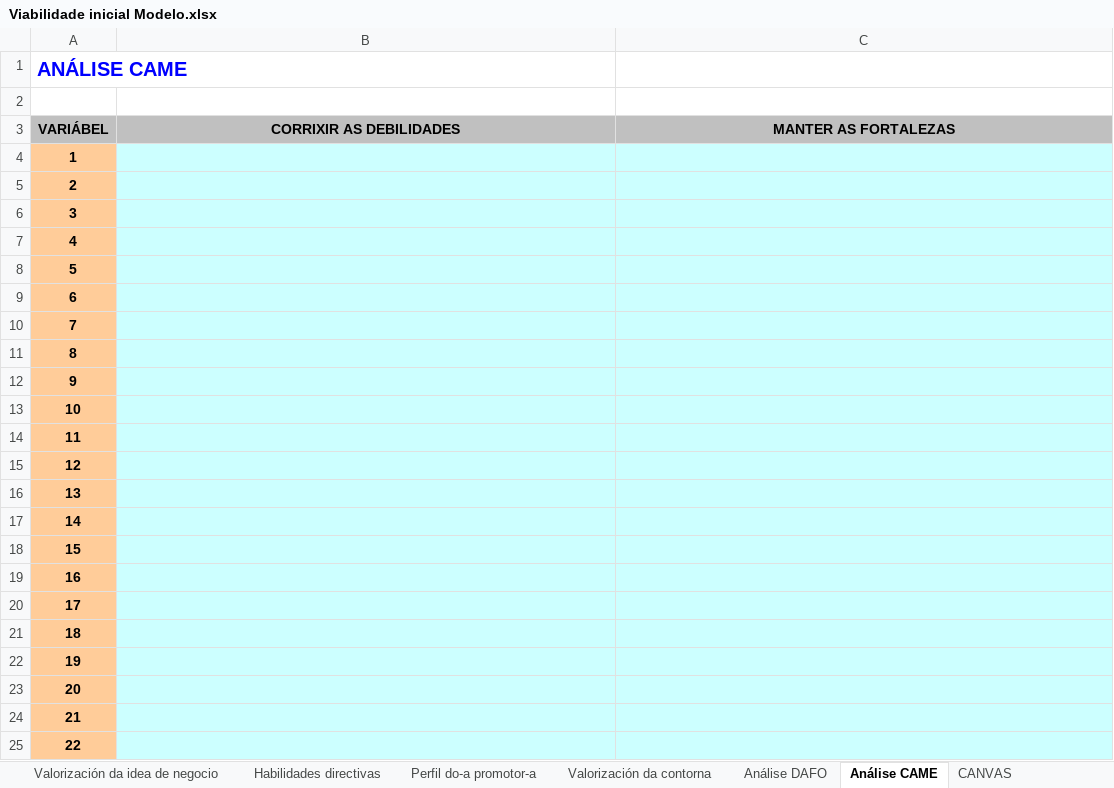
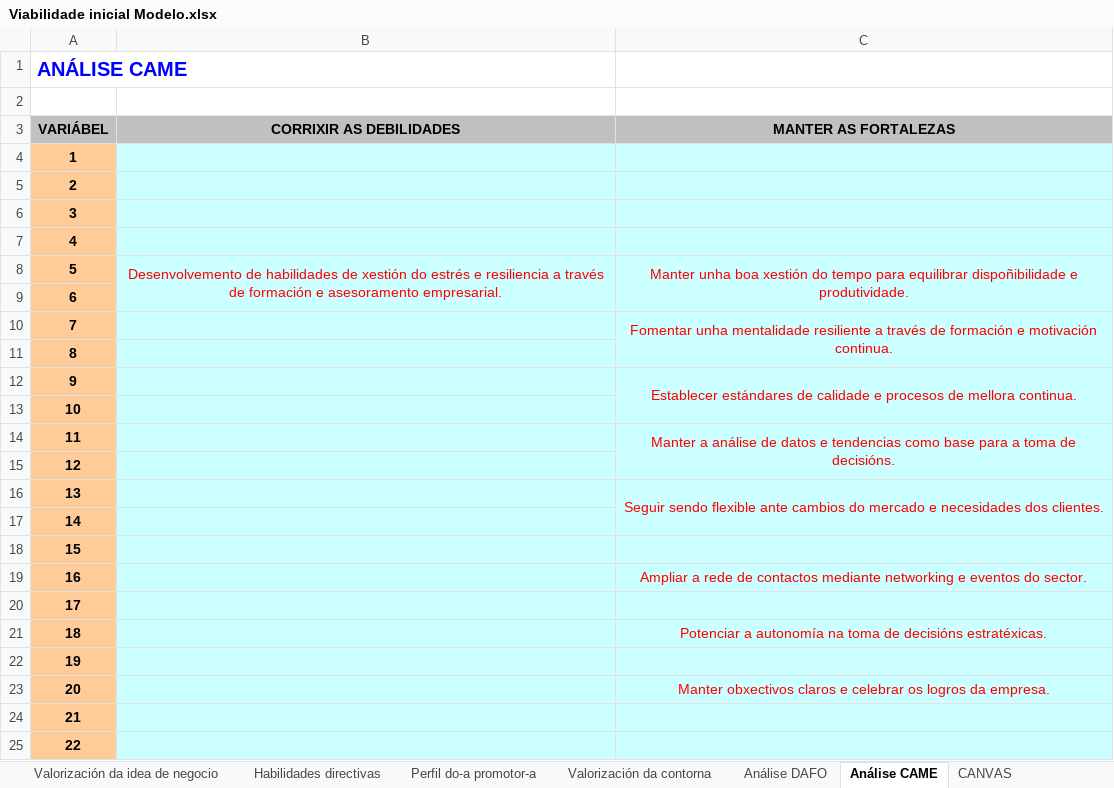
Before and after one commit to XesusFM/Plan-de-Empresa, an Excel workbook: Viabilidade inicial Modelo.xlsx, sheet Análise CAME, drawn as a sheet; only a part is shown; values as stored, in another font and other column widths than the file's, no borders; the diff covers the shown part only; the diff names each change by its address in the sheet, - before the commit and + after, or states it on an @@ line.

```diff
--- a/Viabilidade inicial Modelo.xlsx (sheet Análise CAME)
+++ b/Viabilidade inicial Modelo.xlsx (sheet Análise CAME)
-B8 (CORRIXIR AS DEBILIDADES): (empty)
+B8 (CORRIXIR AS DEBILIDADES): Desenvolvemento de habilidades de xestión do estrés e resiliencia a través de formación e asesoramento empresarial.
+B8:B9 merged
-C8 (MANTER AS FORTALEZAS): (empty)
+C8 (MANTER AS FORTALEZAS): Manter unha boa xestión do tempo para equilibrar dispoñibilidade e produtividade.
+C8:C9 merged
-C10 (MANTER AS FORTALEZAS): (empty)
+C10 (MANTER AS FORTALEZAS): Fomentar unha mentalidade resiliente a través de formación e motivación continua.
+C10:C11 merged
-C12 (MANTER AS FORTALEZAS): (empty)
+C12 (MANTER AS FORTALEZAS): Establecer estándares de calidade e procesos de mellora continua.
+C12:C13 merged
-C14 (MANTER AS FORTALEZAS): (empty)
+C14 (MANTER AS FORTALEZAS): Manter a análise de datos e tendencias como base para a toma de decisións.
+C14:C15 merged
-C16 (MANTER AS FORTALEZAS): (empty)
+C16 (MANTER AS FORTALEZAS): Seguir sendo flexible ante cambios do mercado e necesidades dos clientes.
+C16:C17 merged
-C19 (MANTER AS FORTALEZAS): (empty)
+C19 (MANTER AS FORTALEZAS): Ampliar a rede de contactos mediante networking e eventos do sector.
-C21 (MANTER AS FORTALEZAS): (empty)
+C21 (MANTER AS FORTALEZAS): Potenciar a autonomía na toma de decisións estratéxicas.
-C23 (MANTER AS FORTALEZAS): (empty)
+C23 (MANTER AS FORTALEZAS): Manter obxectivos claros e celebrar os logros da empresa.
```
Also changed, not shown: 16 edited cells and merged cells elsewhere in this sheet, 1 other file.
